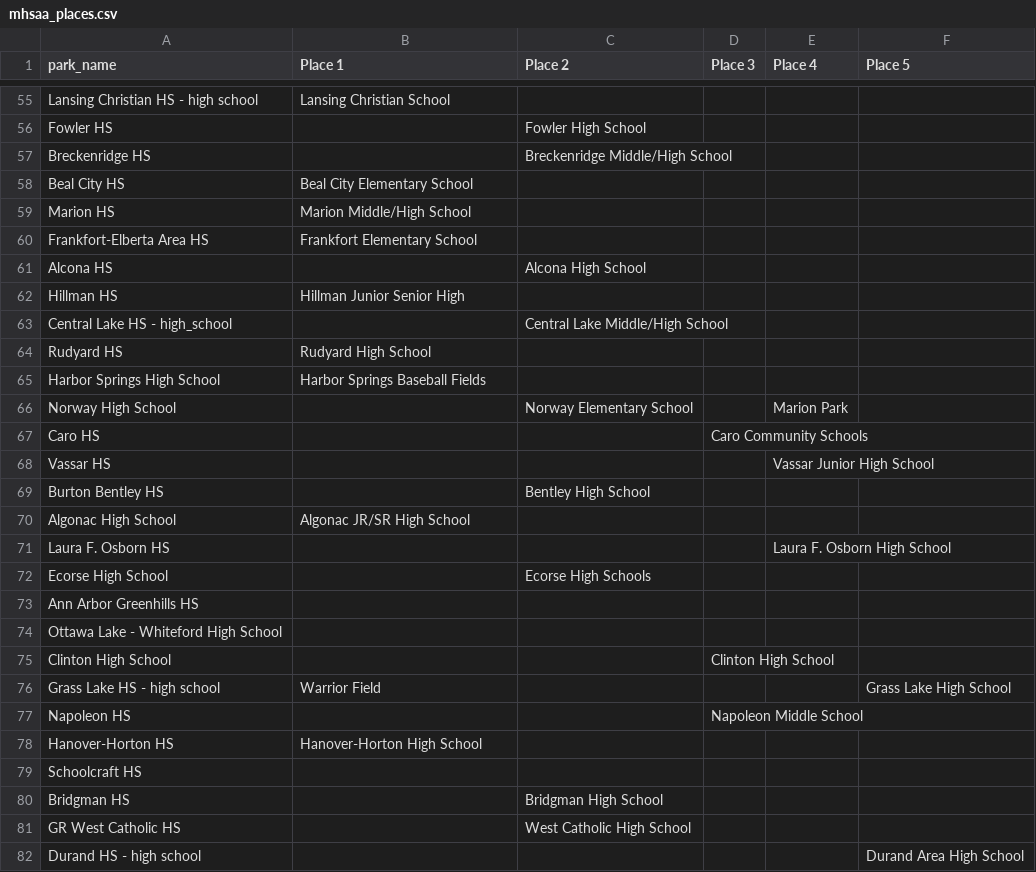
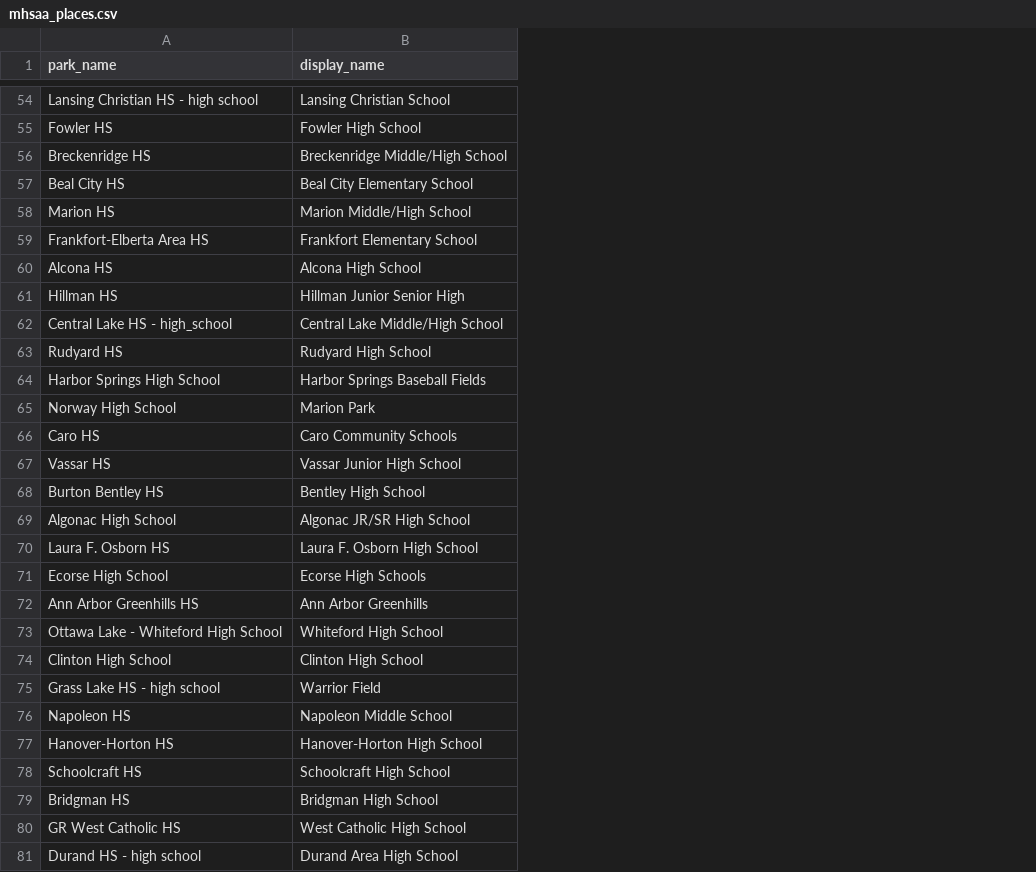
Before and after one commit to JSmith1826/BB_parks, a CSV file: data/mhsaa_places.csv, drawn as a sheet; only a part is shown, gaps mark what is left out; removed rows and columns are numbered as before the commit, all else as after; the diff covers the shown part only; the diff names each change by its address in the sheet, - before the commit and + after, or states it on an @@ line.

```diff
--- a/data/mhsaa_places.csv
+++ b/data/mhsaa_places.csv
-column C (Place 2), rows 56-81: Fowler High School | Breckenridge Middle/High School |  |  |  | Alcona High School |  | Central Lake Middle/High School |  |  | Norway Elementary School |  |  | Bentley High School |  |  | Ecorse High Schools |  |  |  |  |  |  |  | Bridgman High School | West Catholic High School
-column D (Place 3), rows 67-77: Caro Community Schools |  |  |  |  |  |  |  | Clinton High School |  | Napoleon Middle School
-column E (Place 4), rows 66-71: Marion Park |  | Vassar Junior High School |  |  | Laura F. Osborn High School
-column F (Place 5), rows 76-82: Grass Lake High School |  |  |  |  |  | Durand Area High School
-B1: Place 1
+B1: display_name
-B55 (display_name): (empty)
+B55 (display_name): Fowler High School
-B56 (display_name): (empty)
+B56 (display_name): Breckenridge Middle/High School
-B60 (display_name): (empty)
+B60 (display_name): Alcona High School
-B62 (display_name): (empty)
+B62 (display_name): Central Lake Middle/High School
-B65 (display_name): (empty)
+B65 (display_name): Marion Park
-B66 (display_name): (empty)
+B66 (display_name): Caro Community Schools
-B67 (display_name): (empty)
+B67 (display_name): Vassar Junior High School
-B68 (display_name): (empty)
+B68 (display_name): Bentley High School
-B70 (display_name): (empty)
+B70 (display_name): Laura F. Osborn High School
-B71 (display_name): (empty)
+B71 (display_name): Ecorse High Schools
-B72 (display_name): (empty)
+B72 (display_name): Ann Arbor Greenhills
-B73 (display_name): (empty)
+B73 (display_name): Whiteford High School
-B74 (display_name): (empty)
+B74 (display_name): Clinton High School
-B76 (display_name): (empty)
+B76 (display_name): Napoleon Middle School
-B78 (display_name): (empty)
+B78 (display_name): Schoolcraft High School
-B79 (display_name): (empty)
+B79 (display_name): Bridgman High School
-B80 (display_name): (empty)
+B80 (display_name): West Catholic High School
-B81 (display_name): (empty)
+B81 (display_name): Durand Area High School
```
Also changed, not shown: 6 added rows, 1 removed row and 61 edited cells elsewhere in this file, data/2023_merged_test.csv, 13 other files.
